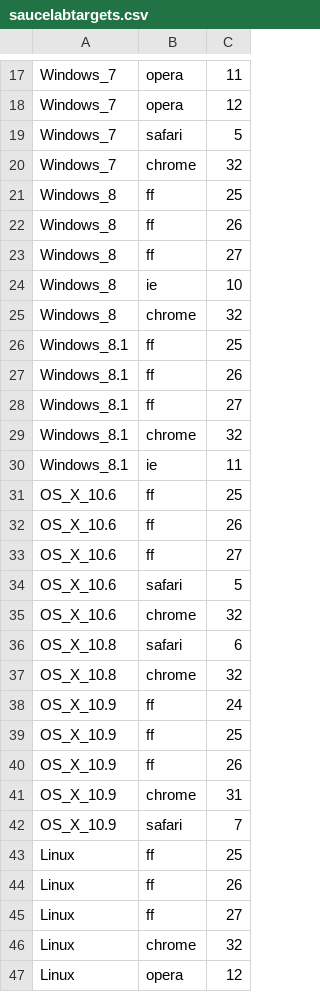
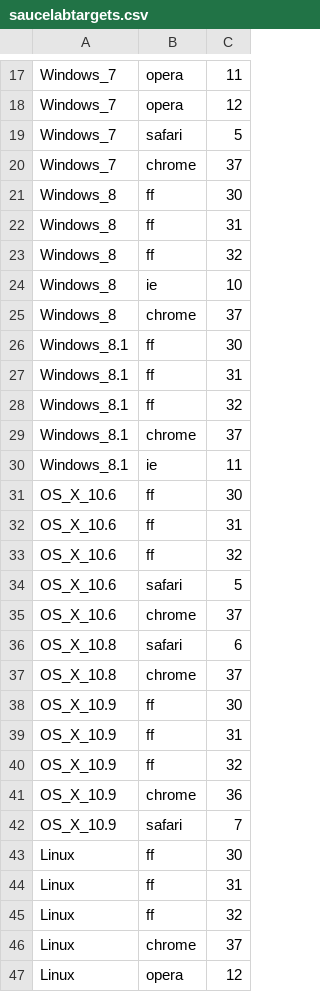
Before and after one commit to eghm/rtools, a CSV file: etc/saucelabtargets.csv, drawn as a sheet; only a part is shown, gaps mark what is left out; the diff covers the shown part only.

Commit message:
update saucelabs targets

```diff
--- a/etc/saucelabtargets.csv
+++ b/etc/saucelabtargets.csv
@@ -19,29 +19,29 @@ Windows_7,opera,12
 Windows_7,safari,5
-Windows_7,chrome,32
-Windows_8,ff,25
-Windows_8,ff,26
-Windows_8,ff,27
+Windows_7,chrome,37
+Windows_8,ff,30
+Windows_8,ff,31
+Windows_8,ff,32
 Windows_8,ie,10
-Windows_8,chrome,32
-Windows_8.1,ff,25
-Windows_8.1,ff,26
-Windows_8.1,ff,27
-Windows_8.1,chrome,32
+Windows_8,chrome,37
+Windows_8.1,ff,30
+Windows_8.1,ff,31
+Windows_8.1,ff,32
+Windows_8.1,chrome,37
 Windows_8.1,ie,11
-OS_X_10.6,ff,25
-OS_X_10.6,ff,26
-OS_X_10.6,ff,27
+OS_X_10.6,ff,30
+OS_X_10.6,ff,31
+OS_X_10.6,ff,32
 OS_X_10.6,safari,5
-OS_X_10.6,chrome,32
+OS_X_10.6,chrome,37
 OS_X_10.8,safari,6
-OS_X_10.8,chrome,32
-OS_X_10.9,ff,24
-OS_X_10.9,ff,25
-OS_X_10.9,ff,26
-OS_X_10.9,chrome,31
+OS_X_10.8,chrome,37
+OS_X_10.9,ff,30
+OS_X_10.9,ff,31
+OS_X_10.9,ff,32
+OS_X_10.9,chrome,36
 OS_X_10.9,safari,7
-Linux,ff,25
-Linux,ff,26
-Linux,ff,27
-Linux,chrome,32
+Linux,ff,30
+Linux,ff,31
+Linux,ff,32
+Linux,chrome,37
 Linux,opera,12
```
Also changed, not shown: 7 edited cells elsewhere in this file.
